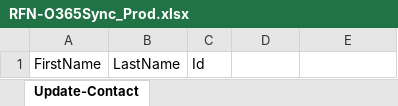
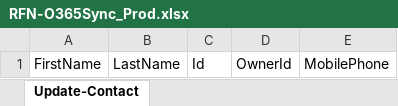
Before and after one commit to 501Commons/Salesforce-Importer, an Excel workbook: Clients/RFN/RFN-O365Sync_Prod.xlsx, sheet Update-Contact, drawn as a sheet; values as stored, in another font and other column widths than the file's, no borders; table styles not drawn; the diff names each change by its address in the sheet, - before the commit and + after, or states it on an @@ line.

```diff
--- a/Clients/RFN/RFN-O365Sync_Prod.xlsx (sheet Update-Contact)
+++ b/Clients/RFN/RFN-O365Sync_Prod.xlsx (sheet Update-Contact)
-D1: (empty)
+D1: OwnerId
-E1: (empty)
+E1: MobilePhone
```
Also changed, not shown: sheet Insert-Contact.
